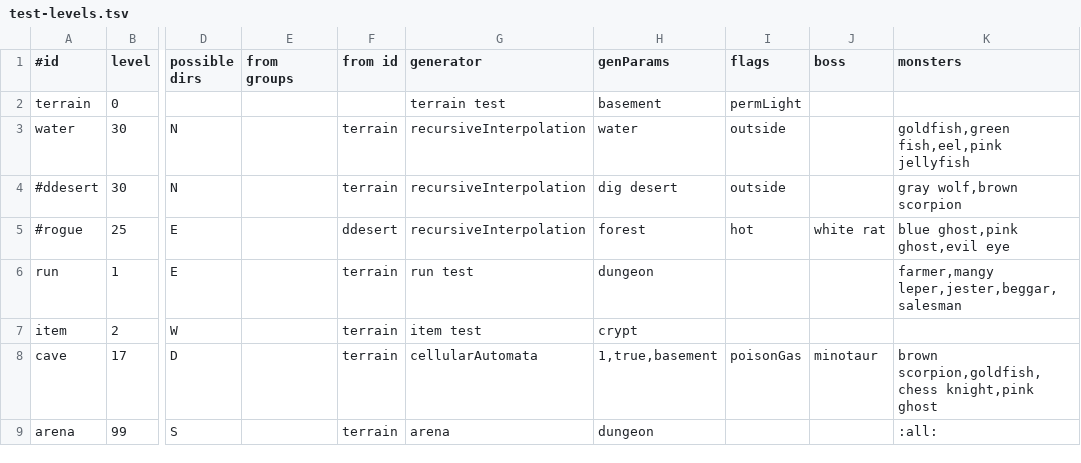
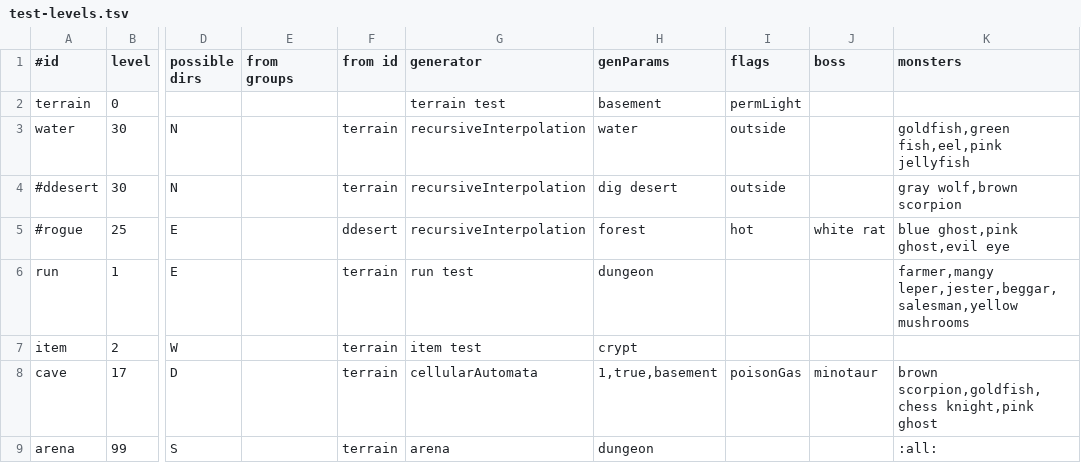
Before and after one commit to jonathanacross/pow, a TSV file: src/main/resources/data/test-levels.tsv, drawn as a sheet; only a part is shown, gaps mark what is left out; the diff names each change by its address in the sheet, - before the commit and + after, or states it on an @@ line.

Commit message:
making sure stationary monsters don't flee!

```diff
--- a/src/main/resources/data/test-levels.tsv
+++ b/src/main/resources/data/test-levels.tsv
-K6 (monsters): farmer,mangy leper,jester,beggar,salesman
+K6 (monsters): farmer,mangy leper,jester,beggar,salesman,yellow mushrooms
```
Also changed, not shown: 3 other files.
